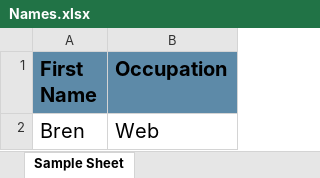
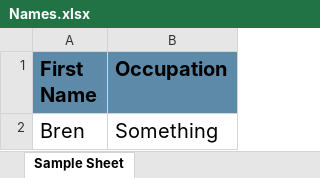
Before and after one commit to BrendanSD3/ToDoWebsite, an Excel workbook: WebApplication1/Names.xlsx, sheet Sample Sheet, drawn as a sheet; values as stored, in another font and other column widths than the file's, no borders; the diff names each change by its address in the sheet, - before the commit and + after, or states it on an @@ line.

```diff
--- a/WebApplication1/Names.xlsx (sheet Sample Sheet)
+++ b/WebApplication1/Names.xlsx (sheet Sample Sheet)
-B2 (Occupation): Web
+B2 (Occupation): Something
```
Also changed, not shown: 2 other files.
